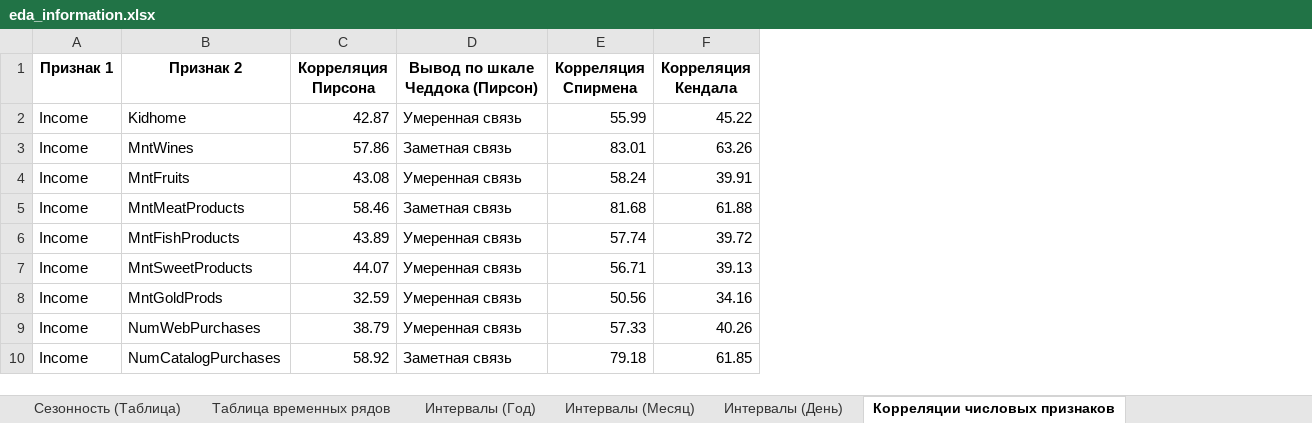
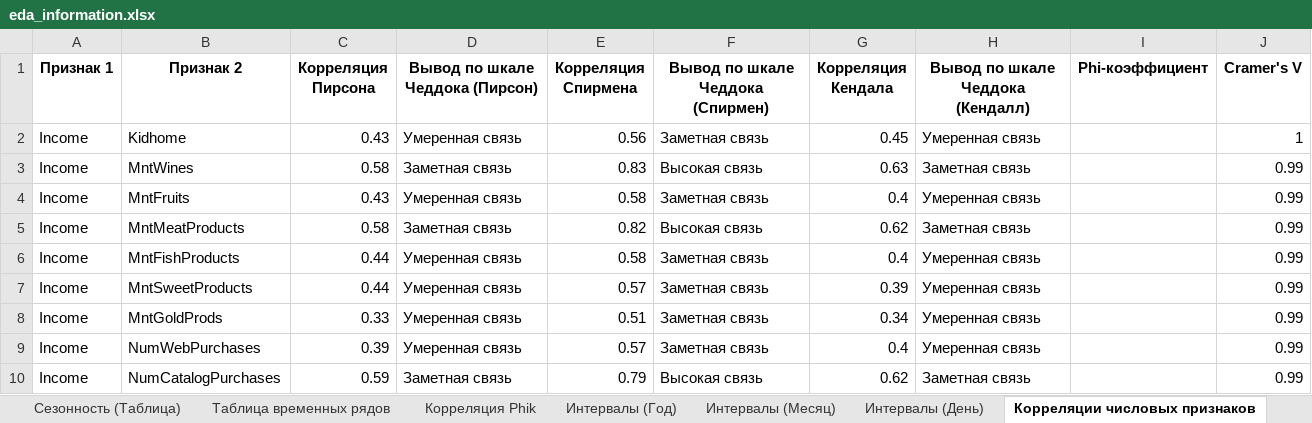
Before and after one commit to NeKonnnn/Exploratory_Data_Analysis, an Excel workbook: DATA_OUT/eda_information.xlsx, sheet Корреляции числовых признаков, drawn as a sheet; only a part is shown; values as stored, in another font and other column widths than the file's, no borders; addresses are those after the commit; the diff covers the shown part only; the diff names each change by its address in the sheet, - before the commit and + after, or states it on an @@ line.

```diff
--- a/DATA_OUT/eda_information.xlsx (sheet Корреляции числовых признаков)
+++ b/DATA_OUT/eda_information.xlsx (sheet Корреляции числовых признаков)
+sheet tab: Корреляция Phik
+column F (Вывод по шкале Чеддока (Спирмен)), rows 2-10: Заметная связь | Высокая связь | Заметная связь | Высокая связь | Заметная связь | Заметная связь | Заметная связь | Заметная связь | Высокая связь
+column H (Вывод по шкале Чеддока (Кендалл)), rows 2-10: Умеренная связь | Заметная связь | Умеренная связь | Заметная связь | Умеренная связь | Умеренная связь | Умеренная связь | Умеренная связь | Заметная связь
+column I (Phi-коэффициент), empty
+column J (Cramer's V), rows 2-10: 1 | 0.99 | 0.99 | 0.99 | 0.99 | 0.99 | 0.99 | 0.99 | 0.99
-C2 (Корреляция Пирсона): 42.87
+C2 (Корреляция Пирсона): 0.43
-E2 (Корреляция Спирмена): 55.99
+E2 (Корреляция Спирмена): 0.56
-G2 (Корреляция Кендала): 45.22
+G2 (Корреляция Кендала): 0.45
-C3 (Корреляция Пирсона): 57.86
+C3 (Корреляция Пирсона): 0.58
-E3 (Корреляция Спирмена): 83.01
+E3 (Корреляция Спирмена): 0.83
-G3 (Корреляция Кендала): 63.26
+G3 (Корреляция Кендала): 0.63
-C4 (Корреляция Пирсона): 43.08
+C4 (Корреляция Пирсона): 0.43
-E4 (Корреляция Спирмена): 58.24
+E4 (Корреляция Спирмена): 0.58
-G4 (Корреляция Кендала): 39.91
+G4 (Корреляция Кендала): 0.4
-C5 (Корреляция Пирсона): 58.46
+C5 (Корреляция Пирсона): 0.58
-E5 (Корреляция Спирмена): 81.68
+E5 (Корреляция Спирмена): 0.82
-G5 (Корреляция Кендала): 61.88
+G5 (Корреляция Кендала): 0.62
-C6 (Корреляция Пирсона): 43.89
+C6 (Корреляция Пирсона): 0.44
-E6 (Корреляция Спирмена): 57.74
+E6 (Корреляция Спирмена): 0.58
-G6 (Корреляция Кендала): 39.72
+G6 (Корреляция Кендала): 0.4
-C7 (Корреляция Пирсона): 44.07
+C7 (Корреляция Пирсона): 0.44
-E7 (Корреляция Спирмена): 56.71
+E7 (Корреляция Спирмена): 0.57
-G7 (Корреляция Кендала): 39.13
+G7 (Корреляция Кендала): 0.39
-C8 (Корреляция Пирсона): 32.59
+C8 (Корреляция Пирсона): 0.33
-E8 (Корреляция Спирмена): 50.56
+E8 (Корреляция Спирмена): 0.51
-G8 (Корреляция Кендала): 34.16
+G8 (Корреляция Кендала): 0.34
-C9 (Корреляция Пирсона): 38.79
+C9 (Корреляция Пирсона): 0.39
-E9 (Корреляция Спирмена): 57.33
+E9 (Корреляция Спирмена): 0.57
-G9 (Корреляция Кендала): 40.26
+G9 (Корреляция Кендала): 0.4
-C10 (Корреляция Пирсона): 58.92
+C10 (Корреляция Пирсона): 0.59
-E10 (Корреляция Спирмена): 79.18
+E10 (Корреляция Спирмена): 0.79
-G10 (Корреляция Кендала): 61.85
+G10 (Корреляция Кендала): 0.62
```
Also changed, not shown: 123 edited cells elsewhere in this sheet, sheet Таблица временных рядов, sheet ACF_PACF, sheet Декомпозиция временного ряда, sheet Интервалы (День), sheet Сезонность (Таблица), sheet Стационарность временного ряда, 5 more sheets, 12 other files.
